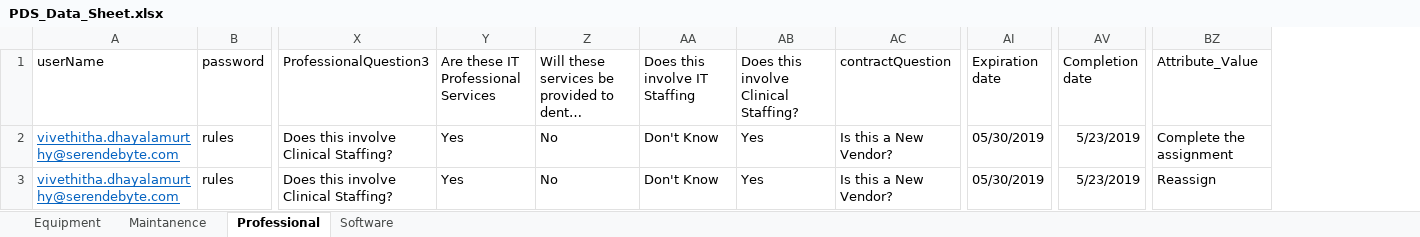
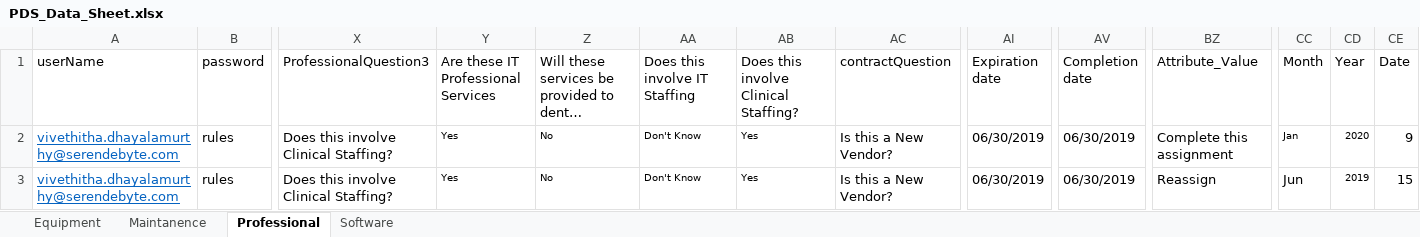
Before and after one commit to VivethithaDhayalamurthy/New_Telerik_project, an Excel workbook: Data/PDS_Data_Sheet.xlsx, sheet Professional, drawn as a sheet; only a part is shown, gaps mark what is left out; long unchanged cells end in …; values as stored, in another font and other column widths than the file's, no borders; the diff names each change by its address in the sheet, - before the commit and + after, or states it on an @@ line.

```diff
--- a/Data/PDS_Data_Sheet.xlsx (sheet Professional)
+++ b/Data/PDS_Data_Sheet.xlsx (sheet Professional)
+column CC (Month), rows 2-3: Jan | Jun
+column CD (Year), rows 2-3: 2020 | 2019
+column CE (Date), rows 2-3: 9 | 15
@@ Y2:AB3 text size: smaller @@
-AI2:AI3 (Expiration date): 05/30/2019
+AI2:AI3 (Expiration date): 06/30/2019
-AV2:AV3 (Completion date): 5/23/2019
+AV2:AV3 (Completion date): 06/30/2019
-BZ2 (Attribute_Value): Complete the assignment
+BZ2 (Attribute_Value): Complete this assignment
```
Also changed, not shown: sheet Equipment, sheet Software, sheet Maintanence, 26 other files.
